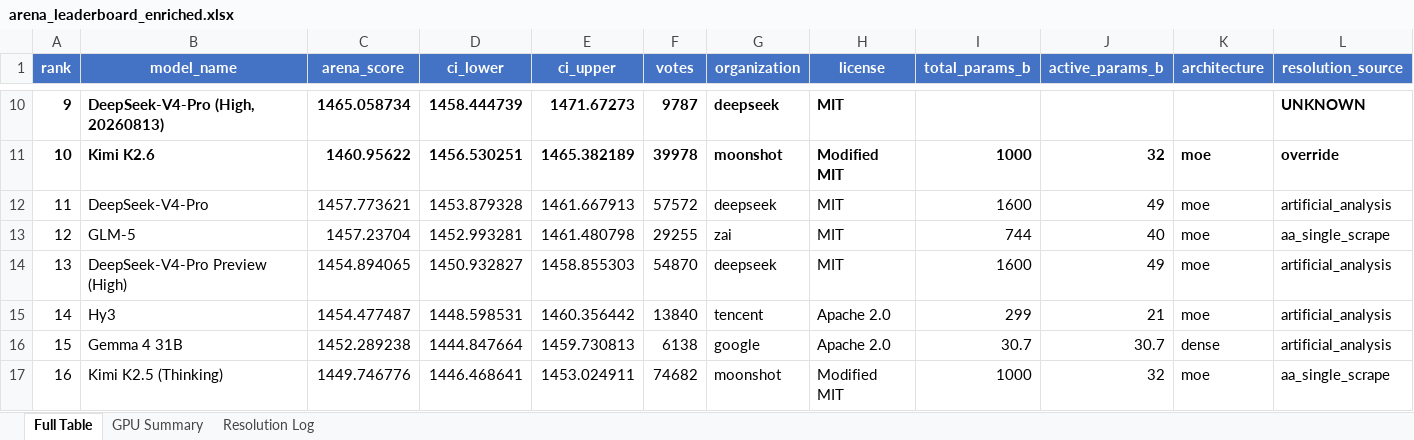
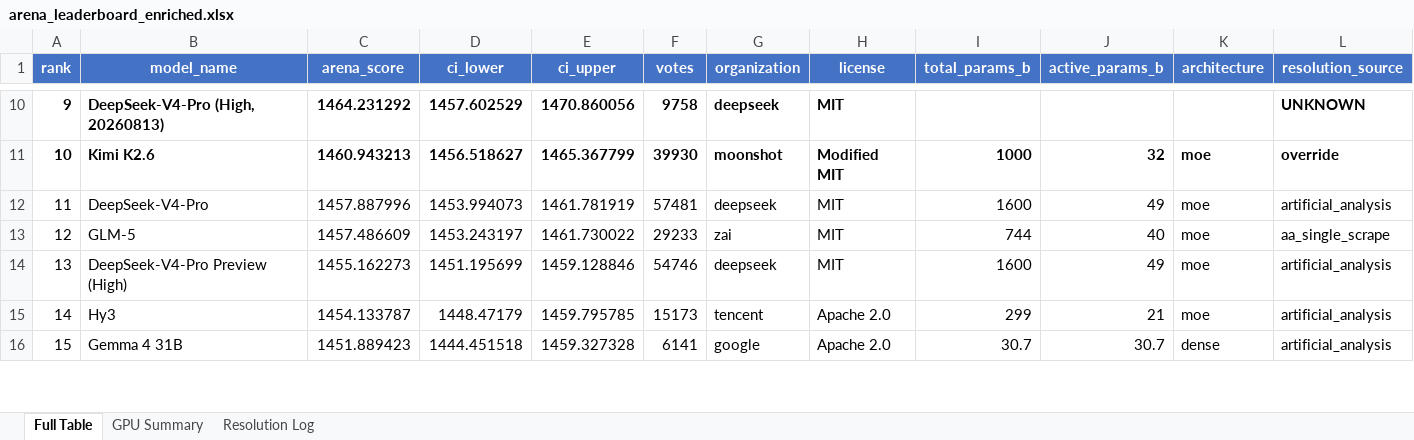
Before and after one commit to kmvaidya/llm-arena-vram-calc, an Excel workbook: arena_enrichment/output/arena_leaderboard_enriched.xlsx, sheet Full Table, drawn as a sheet; only a part is shown, gaps mark what is left out; values as stored, in another font and other column widths than the file's, no borders; removed rows and columns are numbered as before the commit, all else as after; rows hold the shown columns only; the diff covers the shown part only; the diff names each change by its address in the sheet, - before the commit and + after, or states it on an @@ line.

```diff
--- a/arena_enrichment/output/arena_leaderboard_enriched.xlsx (sheet Full Table)
+++ b/arena_enrichment/output/arena_leaderboard_enriched.xlsx (sheet Full Table)
-C10 (arena_score): 1465.058734
+C10 (arena_score): 1464.231292
-D10 (ci_lower): 1458.444739
+D10 (ci_lower): 1457.602529
-E10 (ci_upper): 1471.67273
+E10 (ci_upper): 1470.860056
-F10 (votes): 9787
+F10 (votes): 9758
-C11 (arena_score): 1460.95622
+C11 (arena_score): 1460.943213
-D11 (ci_lower): 1456.530251
+D11 (ci_lower): 1456.518627
-E11 (ci_upper): 1465.382189
+E11 (ci_upper): 1465.367799
-F11 (votes): 39978
+F11 (votes): 39930
-C12 (arena_score): 1457.773621
+C12 (arena_score): 1457.887996
-D12 (ci_lower): 1453.879328
+D12 (ci_lower): 1453.994073
-E12 (ci_upper): 1461.667913
+E12 (ci_upper): 1461.781919
-F12 (votes): 57572
+F12 (votes): 57481
-C13 (arena_score): 1457.23704
+C13 (arena_score): 1457.486609
-D13 (ci_lower): 1452.993281
+D13 (ci_lower): 1453.243197
-E13 (ci_upper): 1461.480798
+E13 (ci_upper): 1461.730022
-F13 (votes): 29255
+F13 (votes): 29233
-C14 (arena_score): 1454.894065
+C14 (arena_score): 1455.162273
-D14 (ci_lower): 1450.932827
+D14 (ci_lower): 1451.195699
-E14 (ci_upper): 1458.855303
+E14 (ci_upper): 1459.128846
-F14 (votes): 54870
+F14 (votes): 54746
-C15 (arena_score): 1454.477487
+C15 (arena_score): 1454.133787
-D15 (ci_lower): 1448.598531
+D15 (ci_lower): 1448.47179
-E15 (ci_upper): 1460.356442
+E15 (ci_upper): 1459.795785
-F15 (votes): 13840
+F15 (votes): 15173
-C16 (arena_score): 1452.289238
+C16 (arena_score): 1451.889423
-D16 (ci_lower): 1444.847664
+D16 (ci_lower): 1444.451518
-E16 (ci_upper): 1459.730813
+E16 (ci_upper): 1459.327328
-F16 (votes): 6138
+F16 (votes): 6141
-row 17: 16 | Kimi K2.5 (Thinking) | 1449.746776 | 1446.468641 | 1453.024911 | 74682 | moonshot | Modified MIT | 1000 | 32 | moe | aa_single_scrape
```
Also changed, not shown: 6 added rows, 4 removed rows, 754 edited cells, cell formats and row numbers in column A elsewhere in this sheet, sheet GPU Summary, sheet Resolution Log, 5 other files.
